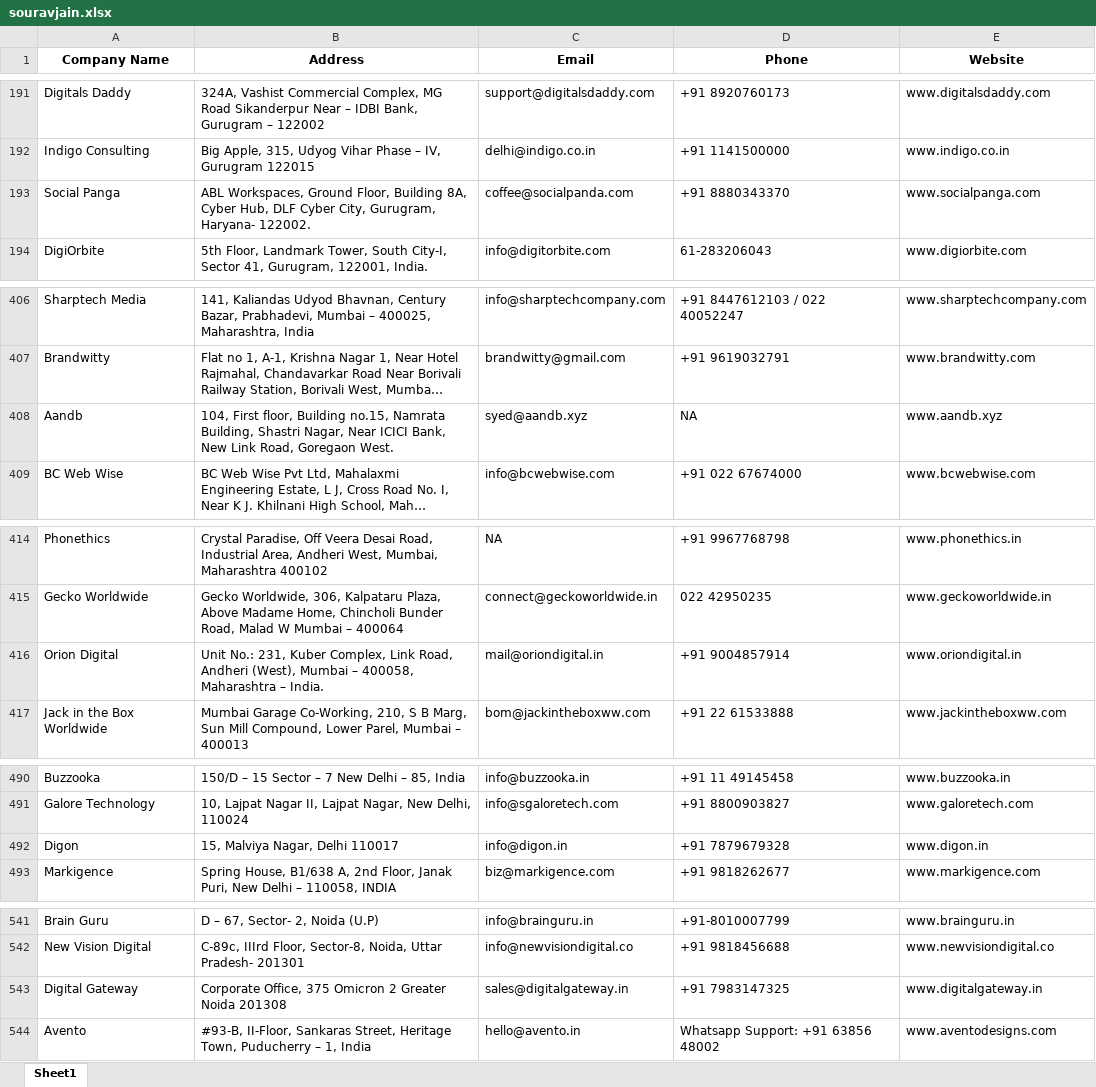
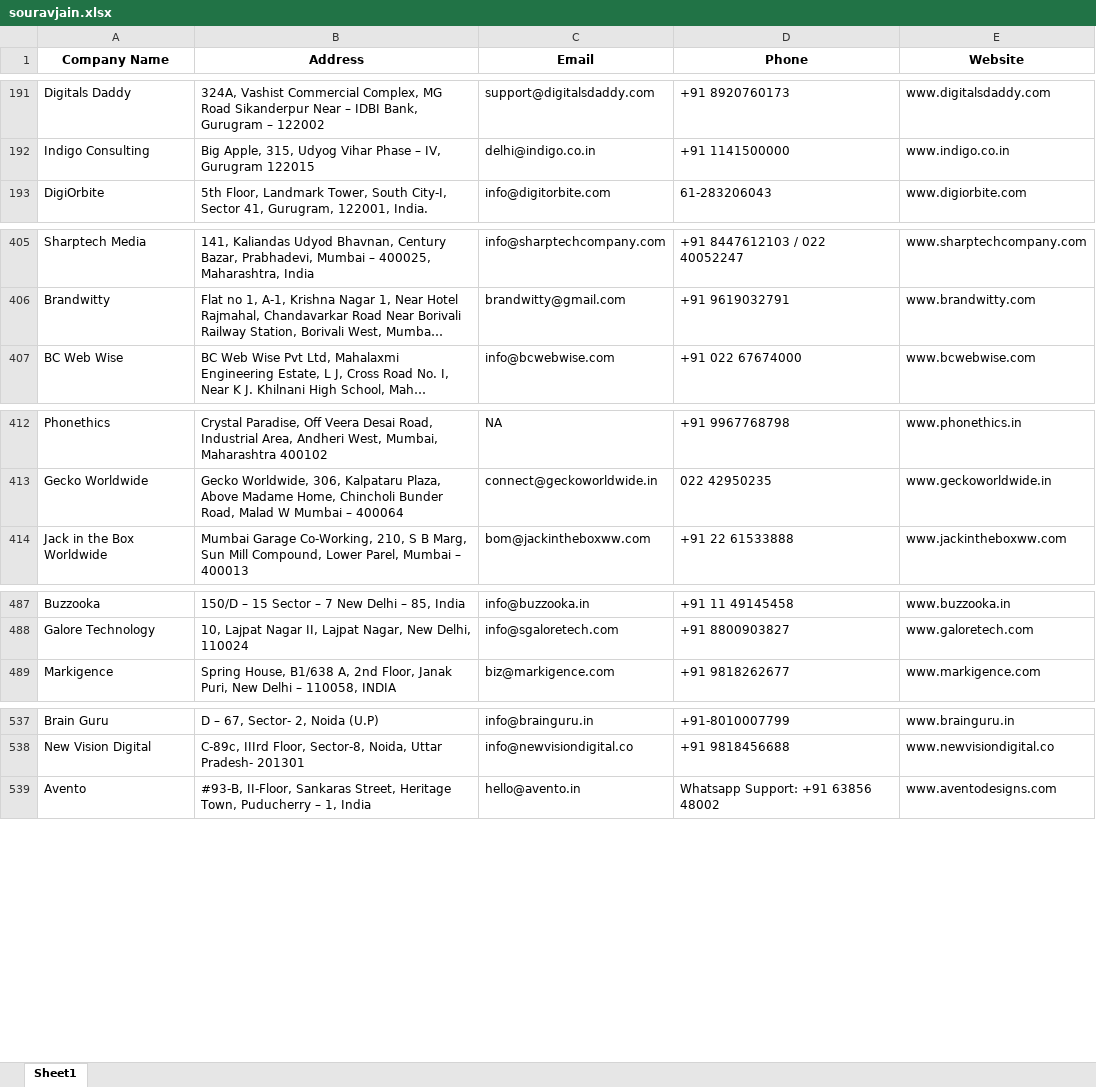
Before and after one commit to jtdev76/st-scrapping, an Excel workbook: Souravjain/souravjain.xlsx, sheet Sheet1, drawn as a sheet; only a part is shown, gaps mark what is left out; long unchanged cells end in …; values as stored, in another font and other column widths than the file's, no borders; the diff covers the shown part only; the diff names each change by its address in the sheet, - before the commit and + after, or states it on an @@ line.

```diff
--- a/Souravjain/souravjain.xlsx (sheet Sheet1)
+++ b/Souravjain/souravjain.xlsx (sheet Sheet1)
-row 193: Social Panga | ABL Workspaces, Ground Floor, Building 8A, Cyber Hub, DLF Cyber City, Gurugram, Haryana- 122002. | coffee@socialpanda.com | +91 8880343370 | www.socialpanga.com
-row 408: Aandb | 104, First floor, Building no.15, Namrata Building, Shastri Nagar, Near ICICI Bank, New Link Road, Goregaon West. | syed@aandb.xyz | NA | www.aandb.xyz
-row 416: Orion Digital | Unit No.: 231, Kuber Complex, Link Road, Andheri (West), Mumbai – 400058, Maharashtra – India. | mail@oriondigital.in | +91 9004857914 | www.oriondigital.in
-row 492: Digon | 15, Malviya Nagar, Delhi 110017 | info@digon.in | +91 7879679328 | www.digon.in
-row 543: Digital Gateway | Corporate Office, 375 Omicron 2 Greater Noida 201308 | sales@digitalgateway.in | +91 7983147325 | www.digitalgateway.in
```
Also changed, not shown: 3 edited cells elsewhere in this sheet, 3 other files.
